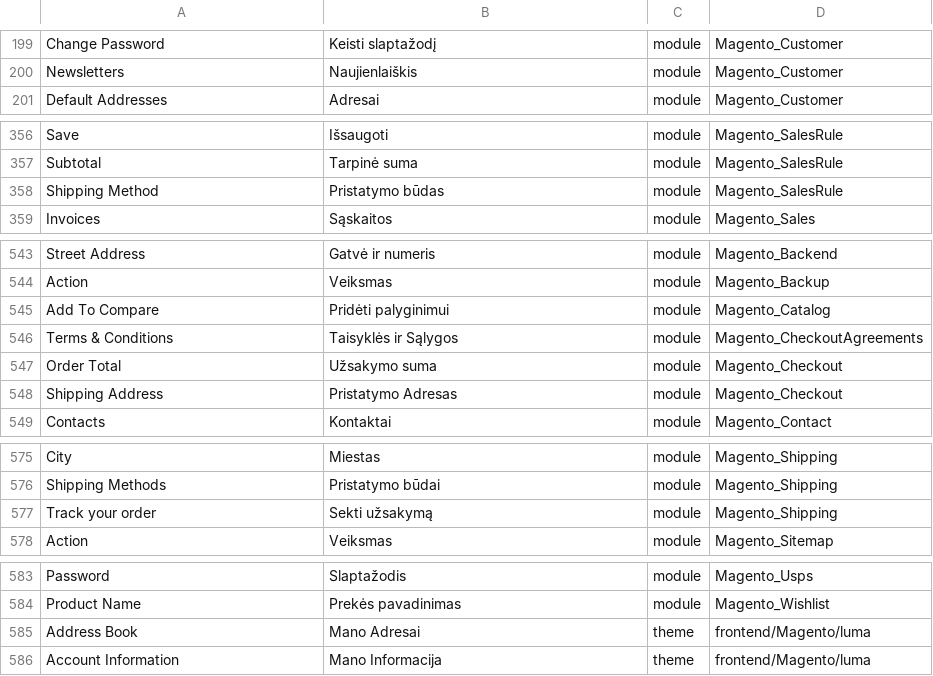
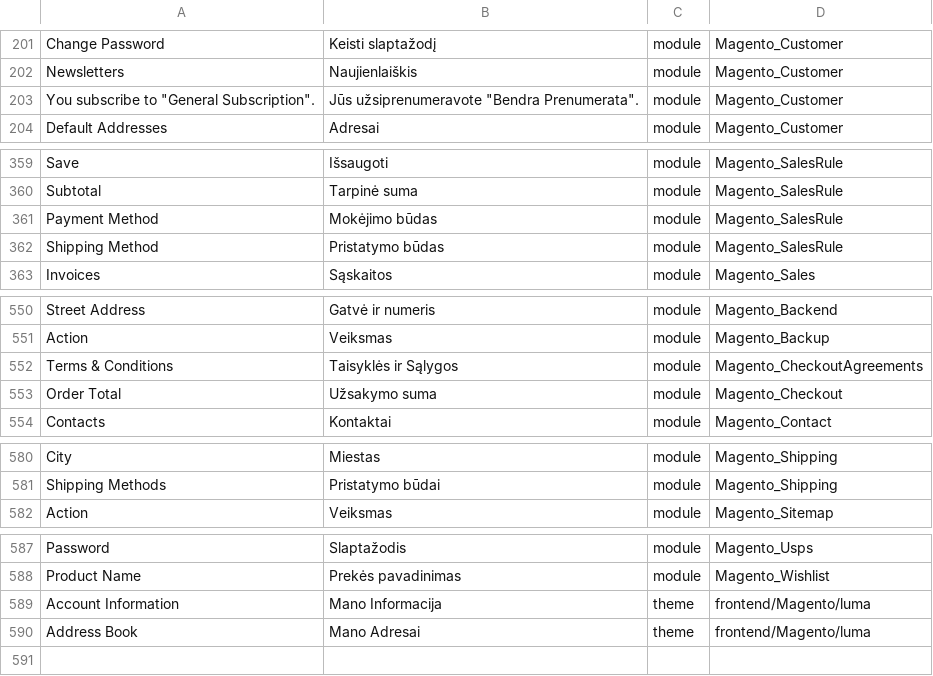
Before and after one commit to Magento2Translations/language_lt_lt, a CSV file: lt_LT.csv, drawn as a sheet; only a part is shown, gaps mark what is left out; removed rows and columns are numbered as before the commit, all else as after; the diff covers the shown part only; the diff names each change by its address in the sheet, - before the commit and + after, or states it on an @@ line.

```diff
--- a/lt_LT.csv
+++ b/lt_LT.csv
+row 203: You subscribe to "General Subscription". | Jūs užsiprenumeravote "Bendra Prenumerata". | module | Magento_Customer
+row 361: Payment Method | Mokėjimo būdas | module | Magento_SalesRule
-row 545: Add To Compare | Pridėti palyginimui | module | Magento_Catalog
@@ row 548 moved to row 510: Shipping Address @@
-row 577: Track your order | Sekti užsakymą | module | Magento_Shipping
@@ row 586 moved to row 589: Account Information @@
```
Also changed, not shown: 8 added rows, 4 removed rows and 1 moved row elsewhere in this file, 2 other files.
